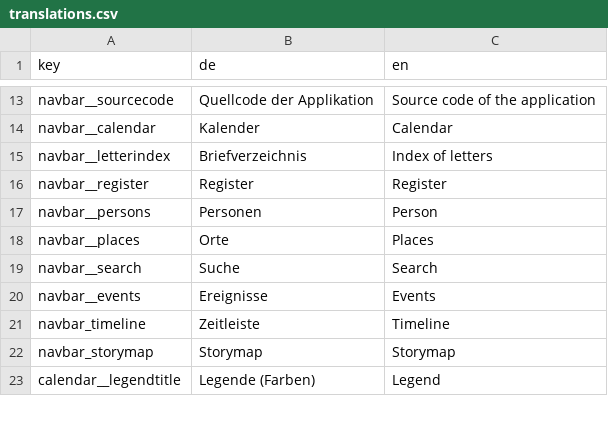
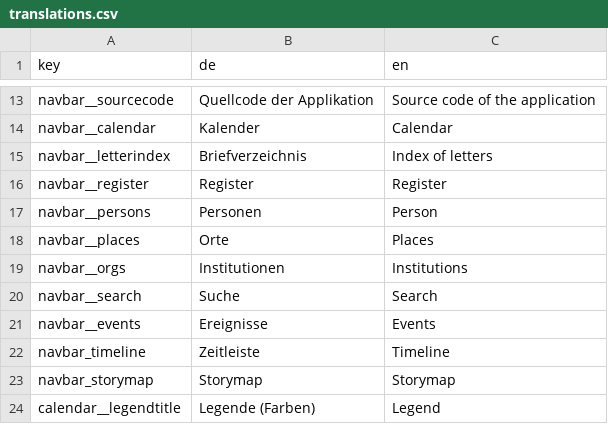
Before and after one commit to uczeitschner/emt-static, a CSV file: translations.csv, drawn as a sheet; only a part is shown, gaps mark what is left out.

```diff
--- a/translations.csv
+++ b/translations.csv
@@ -18,2 +18,3 @@ navbar__persons,Personen,Person
 navbar__places,Orte,Places
+navbar__orgs,Institutionen,Institutions
 navbar__search,Suche,Search
```
Also changed, not shown: 4 other files.
